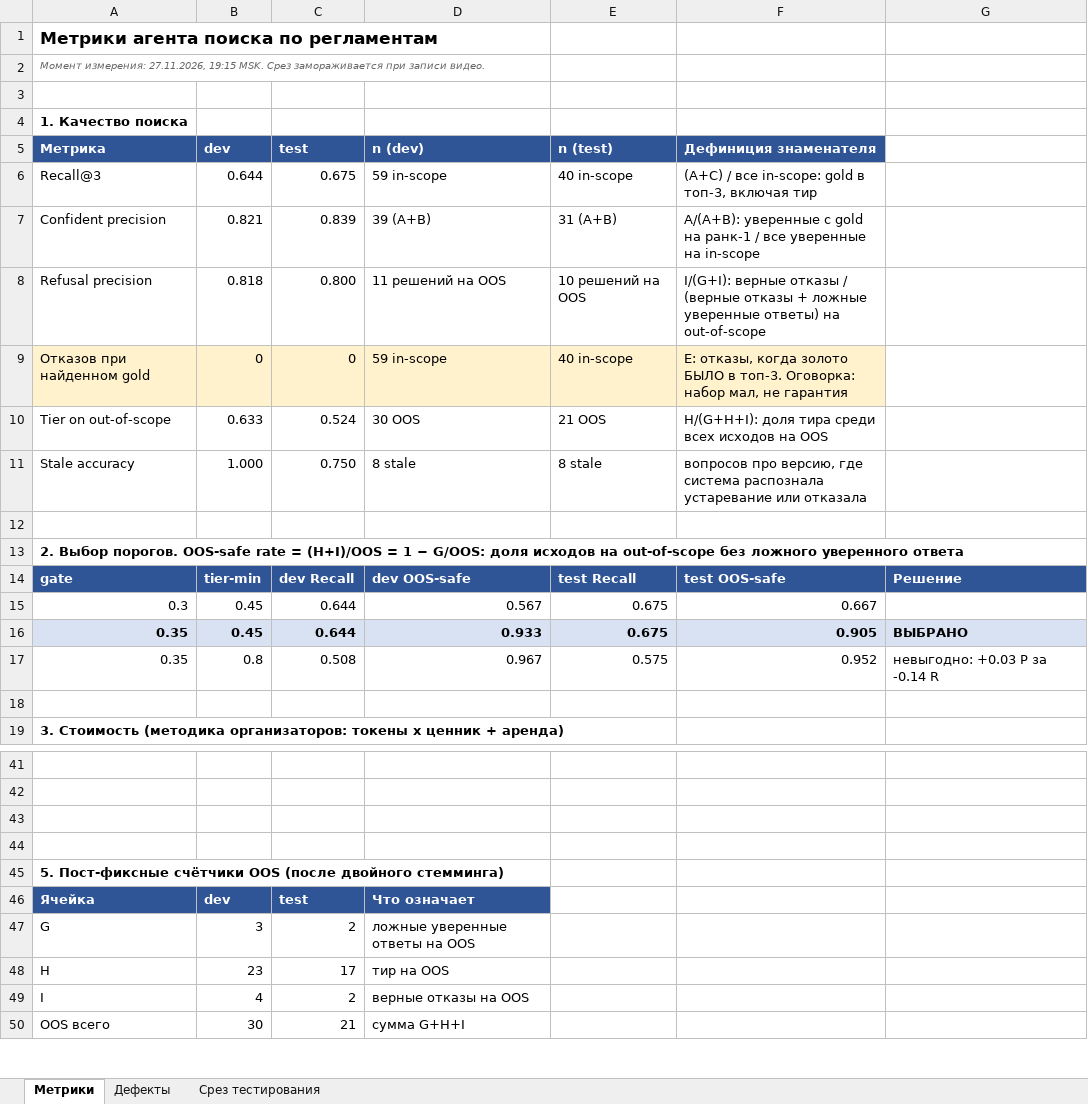
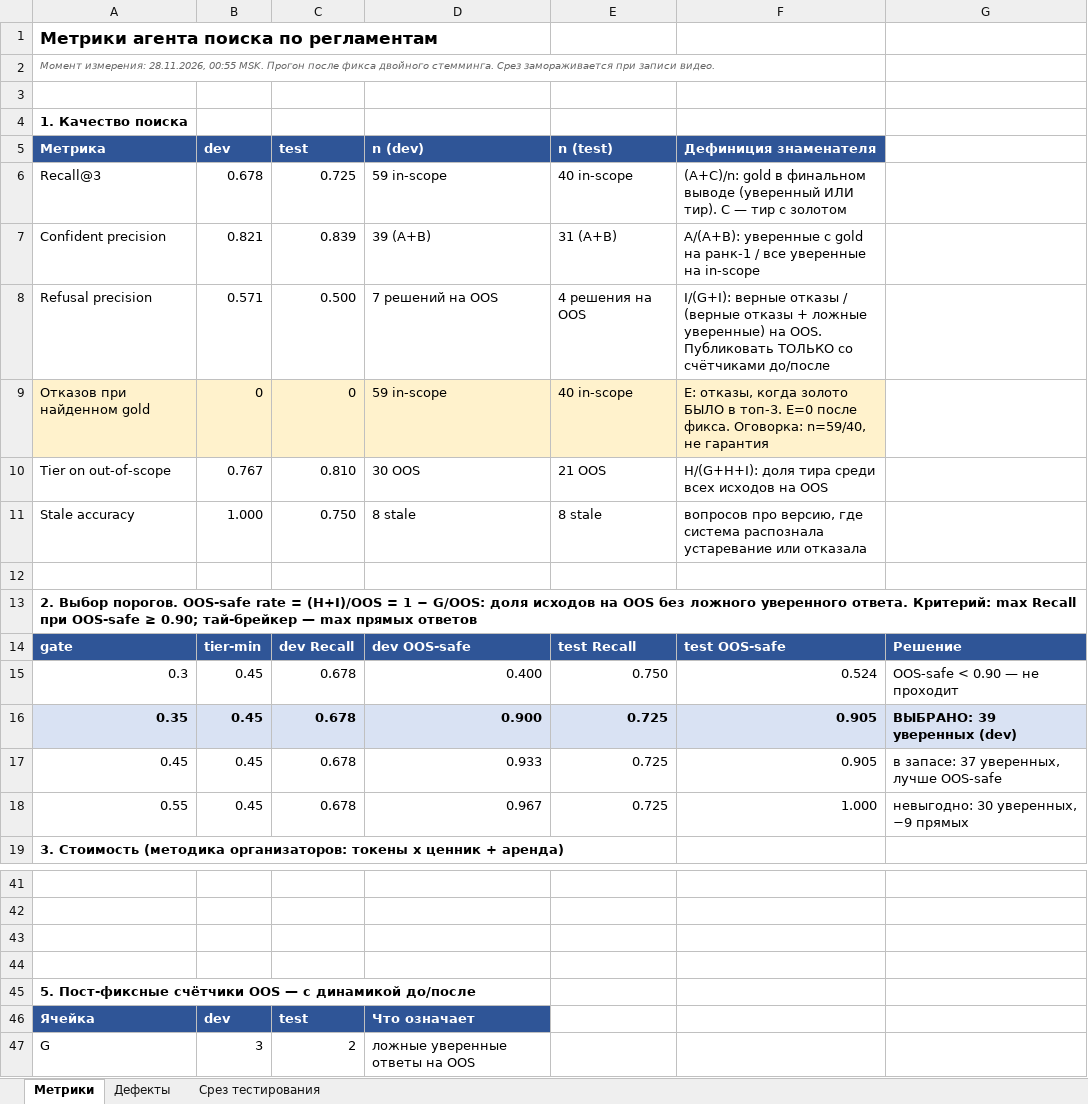
Before and after one commit to DmitriK10/kb-doc-search, an Excel workbook: docs/Расчёт_метрик.xlsx, sheet Метрики, drawn as a sheet; only a part is shown, gaps mark what is left out; the shorter side is filled out with more unchanged rows; values as stored, in another font and other column widths than the file's, no borders; removed rows and columns are numbered as before the commit, all else as after; the diff covers the shown part only; the diff names each change by its address in the sheet, - before the commit and + after, or states it on an @@ line.

Commit message:
XLSX blocker: every sheet carried pre-fix numbers
The workbook was never refreshed after the double-stemming fix, so the
metrics sheet, the sweep table and the taxonomy all still showed the old
run. Fixed to post-fix values and cross-checked against the matrices:

  Recall@3           0.644/0.675 -> 0.678/0.725
  Confident precision 0.897/0.846 -> 0.821/0.839
  Refusal precision   0.818/0.800 -> 0.571/0.500
  Tier on OOS         0.633/0.524 -> 0.767/0.810

Taxonomy corrected to what the code actually does: C is a TIER with gold
in top-3 (that is D_g, already inside Recall), D is a tier without gold.
The workbook had C described as 'confident with wrong rank-1', which was
my earlier misreading.

Sweep table rebuilt with four rows (0.30 / 0.35 / 0.45 / 0.55), named
OOS-safe rate rather than 'precision', with the criterion and tie-breaker
written into the header, and the confident-answer count as the deciding
column.

Session sheet refreshed: 230 queries / 73 unique / 37 feedback across the
same seven sessions, with the definition of the panel base.

Submission and report synced to the same numbers; every pre-fix figure
that remains is now explicitly labelled 'before the fix'.

```diff
--- a/docs/Расчёт_метрик.xlsx (sheet Метрики)
+++ b/docs/Расчёт_метрик.xlsx (sheet Метрики)
-A2: Момент измерения: 27.11.2026, 19:15 MSK. Срез замораживается…
+A2: Момент измерения: 28.11.2026, 00:55 MSK. Прогон после фикса двойного стемминга. Срез замораживается…
-B6: 0.644
+B6: 0.678
-C6: 0.675
+C6: 0.725
-F6: (A+C) / все in-scope: gold в топ-3, включая тир
+F6: (A+C)/n: gold в финальном выводе (уверенный ИЛИ тир). C — тир с золотом
-B8: 0.818
+B8: 0.571
-C8: 0.800
+C8: 0.500
-D8: 11 решений на OOS
+D8: 7 решений на OOS
-E8: 10 решений на OOS
+E8: 4 решения на OOS
-F8: …+ ложные уверенные ответы) на out-of-scope
+F8: …+ ложные уверенные) на OOS. Публиковать ТОЛЬКО со счётчиками до/после
-F9: …в топ-3. Оговорка: набор мал, не гарантия
+F9: …в топ-3. E=0 после фикса. Оговорка: n=59/40, не гарантия
-B10: 0.633
+B10: 0.767
-C10: 0.524
+C10: 0.810
-A13: …исходов на out-of-scope без ложного уверенного ответа
+A13: …исходов на OOS без ложного уверенного ответа. Критерий: max Recall при OOS-safe ≥ 0.90; тай-брейкер — max прямых ответов
-C15:C16: 0.644
+C15:C16: 0.678
-D15: 0.567
+D15: 0.400
-E15: 0.675
+E15: 0.750
-F15: 0.667
+F15: 0.524
-G15: (empty)
+G15: OOS-safe < 0.90 — не проходит
-D16: 0.933
+D16: 0.900
-E16: 0.675
+E16: 0.725
-G16: ВЫБРАНО
+G16: ВЫБРАНО: 39 уверенных (dev)
-row 17: 0.35 | 0.8 | 0.508 | 0.967 | 0.575 | 0.952 | невыгодно: +0.03 P за -0.14 R
-row 17: (empty)
+row 17: 0.45 | 0.45 | 0.678 | 0.933 | 0.725 | 0.905 | в запасе: 37 уверенных, лучше OOS-safe
+row 18: 0.55 | 0.45 | 0.678 | 0.967 | 0.725 | 1.000 | невыгодно: 30 уверенных, −9 прямых
-A45: …счётчики OOS (после двойного стемминга)
+A45: …счётчики OOS — с динамикой до/после
```
Also changed, not shown: 1 added row, 1 removed row and 8 edited cells elsewhere in this sheet, sheet Срез тестирования, docs/Расчёт_экономики_ИИкузница.xlsx, 2 other files.
